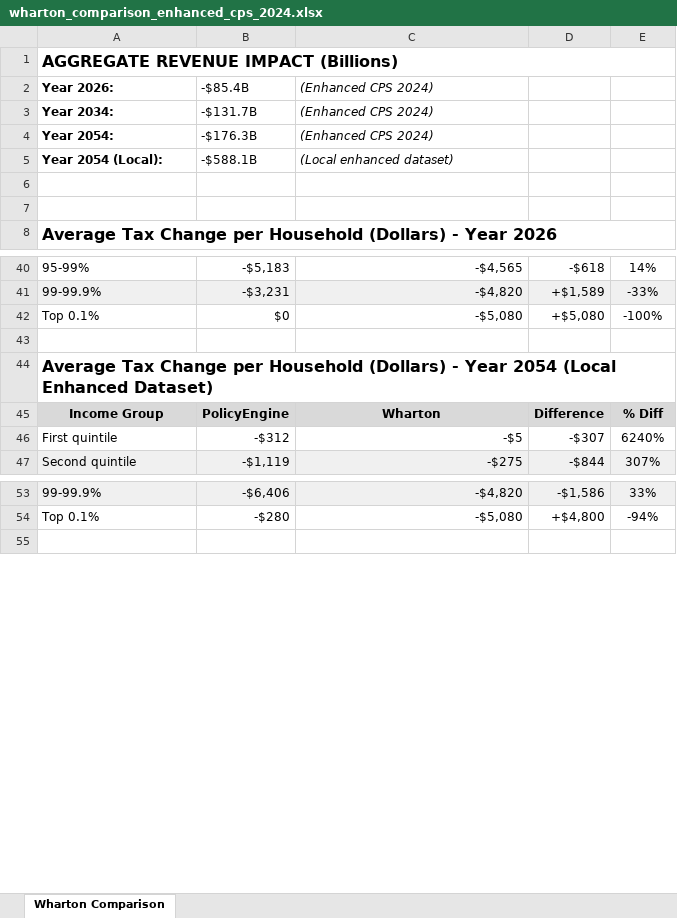
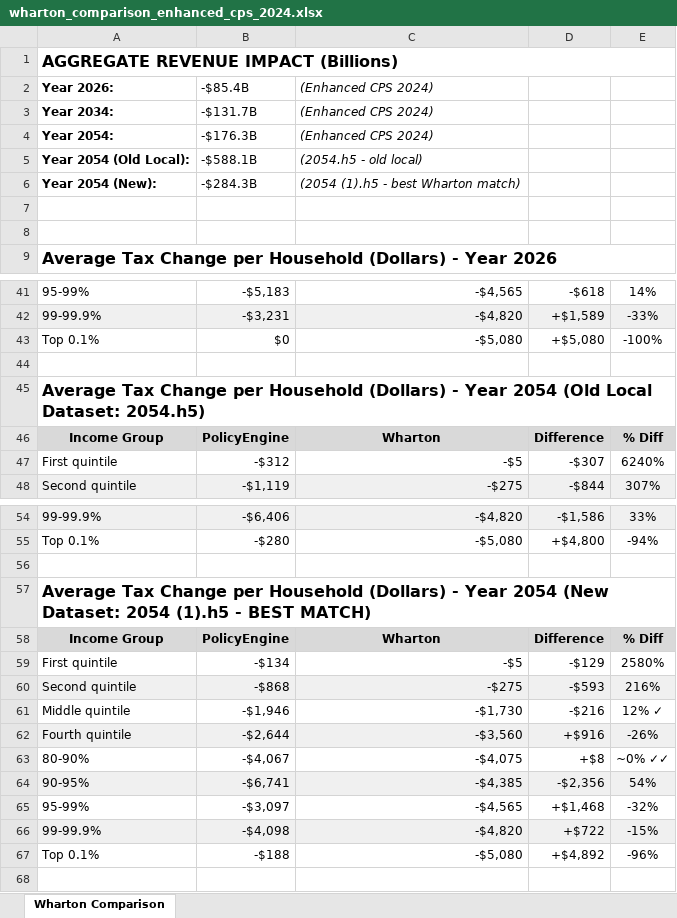
Before and after one commit to PolicyEngine/crfb-tob-impacts, an Excel workbook: data/wharton_comparison_enhanced_cps_2024.xlsx, sheet Wharton Comparison, drawn as a sheet; only a part is shown, gaps mark what is left out; values as stored, in another font and other column widths than the file's, no borders; addresses are those after the commit; the diff names each change by its address in the sheet, - before the commit and + after, or states it on an @@ line.

```diff
--- a/data/wharton_comparison_enhanced_cps_2024.xlsx (sheet Wharton Comparison)
+++ b/data/wharton_comparison_enhanced_cps_2024.xlsx (sheet Wharton Comparison)
-A5 (Year 2026:): Year 2054 (Local):
+A5 (Year 2026:): Year 2054 (Old Local):
-C5 ((Enhanced CPS 2024)): (Local enhanced dataset)
+C5 ((Enhanced CPS 2024)): (2054.h5 - old local)
+row 6: Year 2054 (New): | -$284.3B | (2054 (1).h5 - best Wharton match)
-A45 (Year 2026:): …Year 2054 (Local Enhanced Dataset)
+A45 (Year 2026:): …Year 2054 (Old Local Dataset: 2054.h5)
+row 56: (empty)
+row 57: Average Tax Change per Household (Dollars) - Year 2054 (New Dataset: 2054 (1).h5 - BEST MATCH)
+row 58: Income Group | PolicyEngine | Wharton | Difference | % Diff
+row 59: First quintile | -$134 | -$5 | -$129 | 2580%
+row 60: Second quintile | -$868 | -$275 | -$593 | 216%
+row 61: Middle quintile | -$1,946 | -$1,730 | -$216 | 12% ✓
+row 62: Fourth quintile | -$2,644 | -$3,560 | +$916 | -26%
+row 63: 80-90% | -$4,067 | -$4,075 | +$8 | ~0% ✓✓
+row 64: 90-95% | -$6,741 | -$4,385 | -$2,356 | 54%
+row 65: 95-99% | -$3,097 | -$4,565 | +$1,468 | -32%
+row 66: 99-99.9% | -$4,098 | -$4,820 | +$722 | -15%
+row 67: Top 0.1% | -$188 | -$5,080 | +$4,892 | -96%
```
Also changed, not shown: 6 other files.
